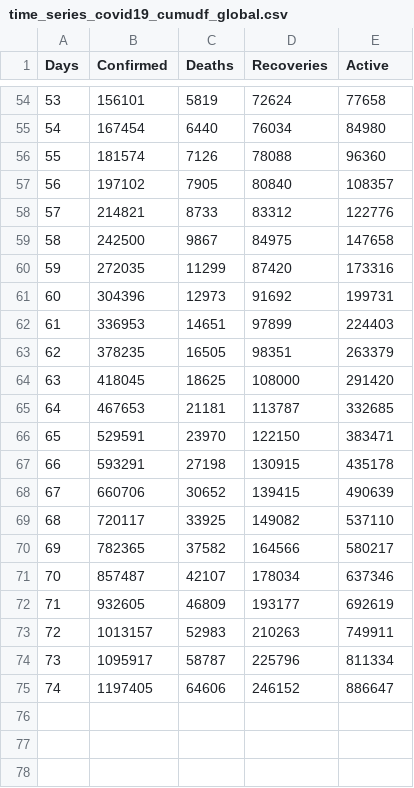
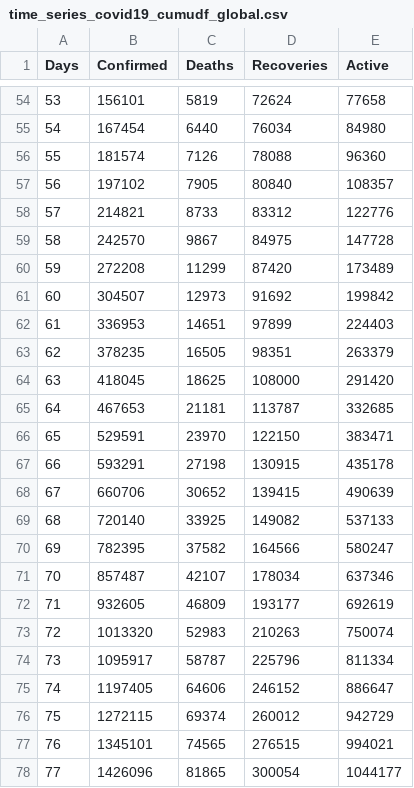
Before and after one commit to sahasuman343/COVID-19-data, a CSV file: time_series_covid19_cumudf_global.csv, drawn as a sheet; only a part is shown, gaps mark what is left out.

```diff
--- a/time_series_covid19_cumudf_global.csv
+++ b/time_series_covid19_cumudf_global.csv
@@ -58,5 +58,5 @@
 57,214821,8733,83312,122776
-58,242500,9867,84975,147658
-59,272035,11299,87420,173316
-60,304396,12973,91692,199731
+58,242570,9867,84975,147728
+59,272208,11299,87420,173489
+60,304507,12973,91692,199842
 61,336953,14651,97899,224403
@@ -68,8 +68,11 @@
 67,660706,30652,139415,490639
-68,720117,33925,149082,537110
-69,782365,37582,164566,580217
+68,720140,33925,149082,537133
+69,782395,37582,164566,580247
 70,857487,42107,178034,637346
 71,932605,46809,193177,692619
-72,1013157,52983,210263,749911
+72,1013320,52983,210263,750074
 73,1095917,58787,225796,811334
 74,1197405,64606,246152,886647
+75,1272115,69374,260012,942729
+76,1345101,74565,276515,994021
+77,1426096,81865,300054,1044177
```
Also changed, not shown: countrywise data.csv, time_series_covid19_confirmed_global.csv, 5 other files.
